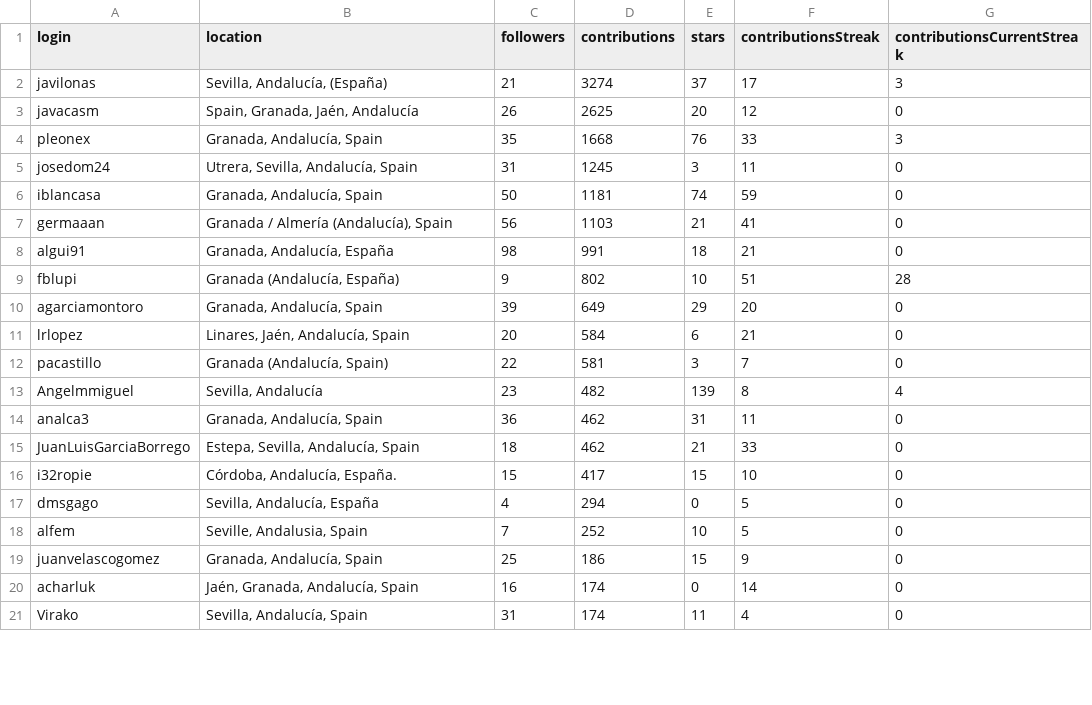
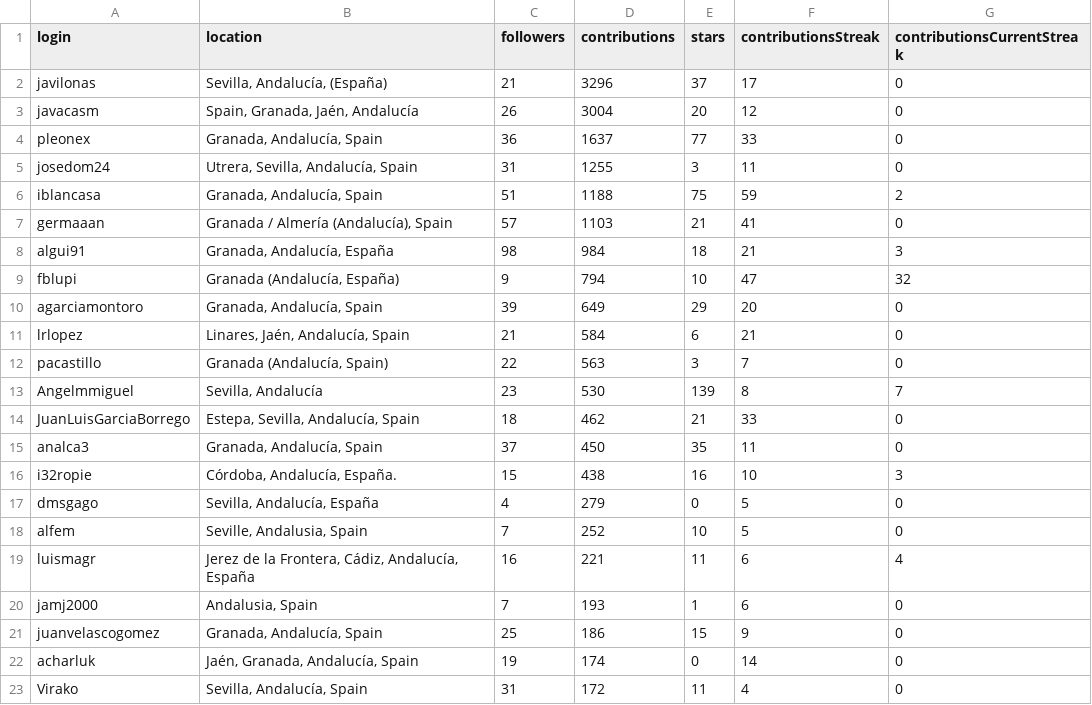
Before and after one commit to JJ/top-github-users-data, a CSV file: data/user-data-Andalucía.csv, drawn as a sheet; only a part is shown; the diff covers the shown part only.

```diff
--- a/data/user-data-Andalucía.csv
+++ b/data/user-data-Andalucía.csv
@@ -1,21 +1,23 @@
 login; location; followers; contributions; stars; contributionsStreak; contributionsCurrentStreak
-javilonas;Sevilla, Andalucía,  (España);21;3274;37;17;3
-javacasm;Spain, Granada, Jaén, Andalucía;26;2625;20;12;0
-pleonex;Granada, Andalucía, Spain;35;1668;76;33;3
-josedom24;Utrera, Sevilla, Andalucía, Spain;31;1245;3;11;0
-iblancasa;Granada, Andalucía, Spain;50;1181;74;59;0
-germaaan;Granada / Almería (Andalucía), Spain;56;1103;21;41;0
-algui91;Granada, Andalucía, España;98;991;18;21;0
-fblupi;Granada (Andalucía, España);9;802;10;51;28
+javilonas;Sevilla, Andalucía,  (España);21;3296;37;17;0
+javacasm;Spain, Granada, Jaén, Andalucía;26;3004;20;12;0
+pleonex;Granada, Andalucía, Spain;36;1637;77;33;0
+josedom24;Utrera, Sevilla, Andalucía, Spain;31;1255;3;11;0
+iblancasa;Granada, Andalucía, Spain;51;1188;75;59;2
+germaaan;Granada / Almería (Andalucía), Spain;57;1103;21;41;0
+algui91;Granada, Andalucía, España;98;984;18;21;3
+fblupi;Granada (Andalucía, España);9;794;10;47;32
 agarciamontoro;Granada, Andalucía, Spain;39;649;29;20;0
-lrlopez;Linares, Jaén, Andalucía, Spain;20;584;6;21;0
-pacastillo;Granada (Andalucía, Spain);22;581;3;7;0
-Angelmmiguel;Sevilla, Andalucía;23;482;139;8;4
-analca3;Granada, Andalucía, Spain;36;462;31;11;0
+lrlopez;Linares, Jaén, Andalucía, Spain;21;584;6;21;0
+pacastillo;Granada (Andalucía, Spain);22;563;3;7;0
+Angelmmiguel;Sevilla, Andalucía;23;530;139;8;7
 JuanLuisGarciaBorrego;Estepa, Sevilla, Andalucía, Spain;18;462;21;33;0
-i32ropie;Córdoba, Andalucía, España.;15;417;15;10;0
-dmsgago;Sevilla, Andalucía, España;4;294;0;5;0
+analca3;Granada, Andalucía, Spain;37;450;35;11;0
+i32ropie;Córdoba, Andalucía, España.;15;438;16;10;3
+dmsgago;Sevilla, Andalucía, España;4;279;0;5;0
 alfem;Seville, Andalusia, Spain;7;252;10;5;0
+luismagr;Jerez de la Frontera, Cádiz, Andalucía, España;16;221;11;6;4
+jamj2000;Andalusia, Spain;7;193;1;6;0
 juanvelascogomez;Granada, Andalucía, Spain;25;186;15;9;0
-acharluk;Jaén, Granada, Andalucía, Spain;16;174;0;14;0
-Virako;Sevilla, Andalucía, Spain;31;174;11;4;0
+acharluk;Jaén, Granada, Andalucía, Spain;19;174;0;14;0
+Virako;Sevilla, Andalucía, Spain;31;172;11;4;0
```
Also changed, not shown: 1 added row, 2 removed rows, 2 moved rows and 6 edited cells elsewhere in this file, data/processed/aggregated-top-Andalucía.csv, data/user-data-Cádiz.csv, 26 other files.
